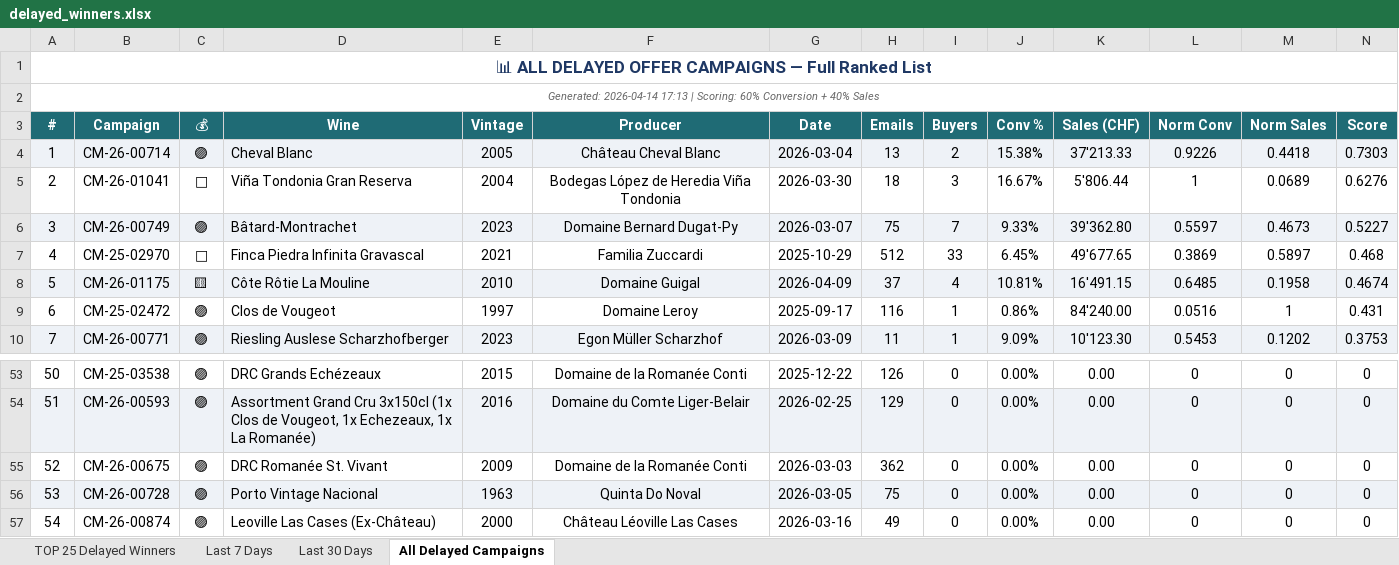
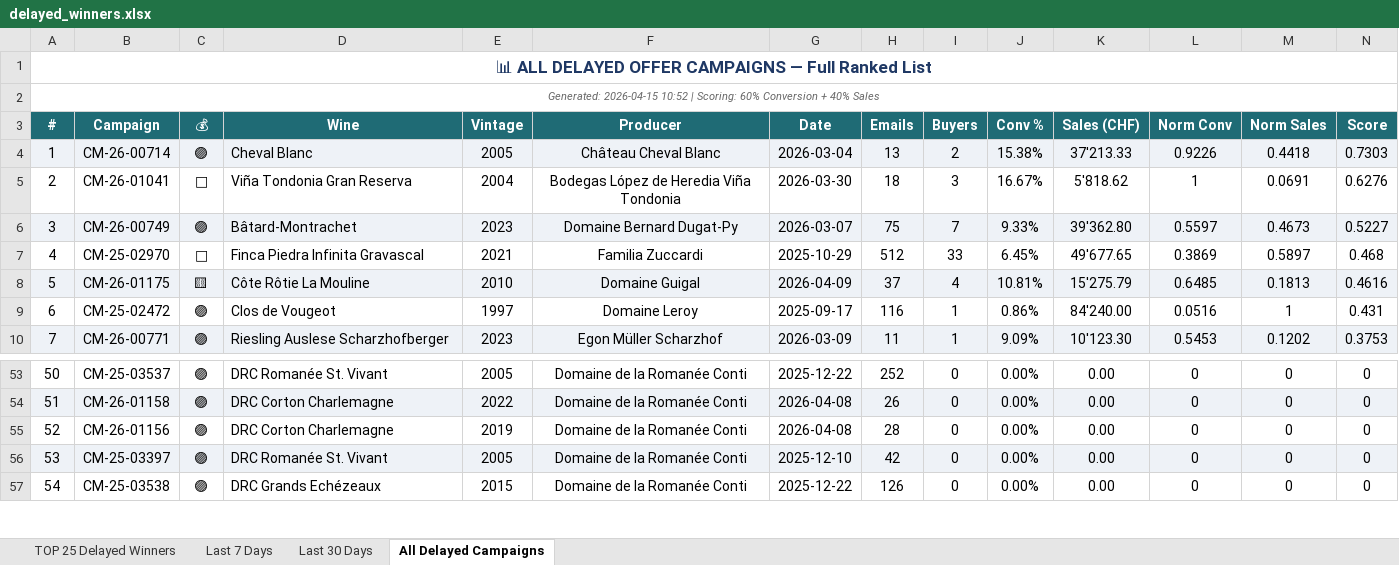
Before and after one commit to Antagata/U_links_pages, an Excel workbook: AVUwinnersCM/delayed_winners.xlsx, sheet All Delayed Campaigns, drawn as a sheet; only a part is shown, gaps mark what is left out; values as stored, in another font and other column widths than the file's, no borders; the diff covers the shown part only; the diff names each change by its address in the sheet, - before the commit and + after, or states it on an @@ line.

```diff
--- a/AVUwinnersCM/delayed_winners.xlsx (sheet All Delayed Campaigns)
+++ b/AVUwinnersCM/delayed_winners.xlsx (sheet All Delayed Campaigns)
-A2 (#): Generated: 2026-04-14 17:13 | Scoring:…
+A2 (#): Generated: 2026-04-15 10:52 | Scoring:…
-K5 (Sales (CHF)): 5'806.44
+K5 (Sales (CHF)): 5'818.62
-M5 (Norm Sales): 0.0689
+M5 (Norm Sales): 0.0691
-K8 (Sales (CHF)): 16'491.15
+K8 (Sales (CHF)): 15'275.79
-M8 (Norm Sales): 0.1958
+M8 (Norm Sales): 0.1813
-N8 (Score): 0.4674
+N8 (Score): 0.4616
-B53 (Campaign): CM-25-03538
+B53 (Campaign): CM-25-03537
-D53 (Wine): DRC Grands Echézeaux
+D53 (Wine): DRC Romanée St. Vivant
-E53 (Vintage): 2015
+E53 (Vintage): 2005
-H53 (Emails): 126
+H53 (Emails): 252
-B54 (Campaign): CM-26-00593
+B54 (Campaign): CM-26-01158
-D54 (Wine): Assortment Grand Cru 3x150cl (1x Clos de Vougeot, 1x Echezeaux, 1x La Romanée)
+D54 (Wine): DRC Corton Charlemagne
-E54 (Vintage): 2016
+E54 (Vintage): 2022
-F54 (Producer): Domaine du Comte Liger-Belair
+F54 (Producer): Domaine de la Romanée Conti
-G54 (Date): 2026-02-25
+G54 (Date): 2026-04-08
-H54 (Emails): 129
+H54 (Emails): 26
-B55 (Campaign): CM-26-00675
+B55 (Campaign): CM-26-01156
-D55 (Wine): DRC Romanée St. Vivant
+D55 (Wine): DRC Corton Charlemagne
-E55 (Vintage): 2009
+E55 (Vintage): 2019
-G55 (Date): 2026-03-03
+G55 (Date): 2026-04-08
-H55 (Emails): 362
+H55 (Emails): 28
-B56 (Campaign): CM-26-00728
+B56 (Campaign): CM-25-03397
-D56 (Wine): Porto Vintage Nacional
+D56 (Wine): DRC Romanée St. Vivant
-E56 (Vintage): 1963
+E56 (Vintage): 2005
-F56 (Producer): Quinta Do Noval
+F56 (Producer): Domaine de la Romanée Conti
-G56 (Date): 2026-03-05
+G56 (Date): 2025-12-10
-H56 (Emails): 75
+H56 (Emails): 42
-B57 (Campaign): CM-26-00874
+B57 (Campaign): CM-25-03538
-D57 (Wine): Leoville Las Cases (Ex-Château)
+D57 (Wine): DRC Grands Echézeaux
-E57 (Vintage): 2000
+E57 (Vintage): 2015
-F57 (Producer): Château Léoville Las Cases
+F57 (Producer): Domaine de la Romanée Conti
-G57 (Date): 2026-03-16
+G57 (Date): 2025-12-22
-H57 (Emails): 49
+H57 (Emails): 126
```
Also changed, not shown: 90 edited cells elsewhere in this sheet, sheet Last 30 Days, sheet Last 7 Days, sheet TOP 25 Delayed Winners, AVUwinnersCM/winners_report.xlsx, AVUwinnersCM/winners_report_filtered.xlsx, 10 other files.
